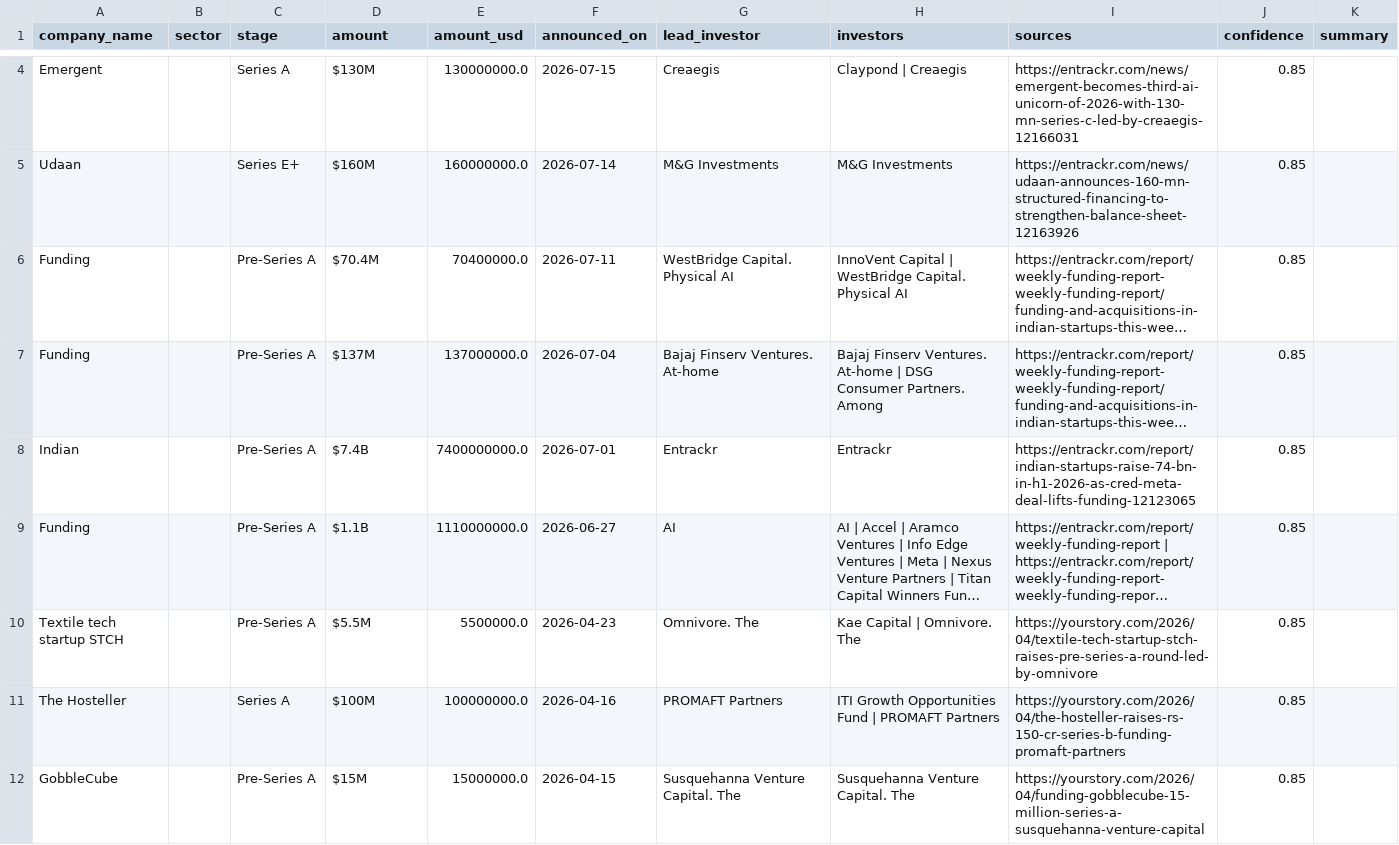
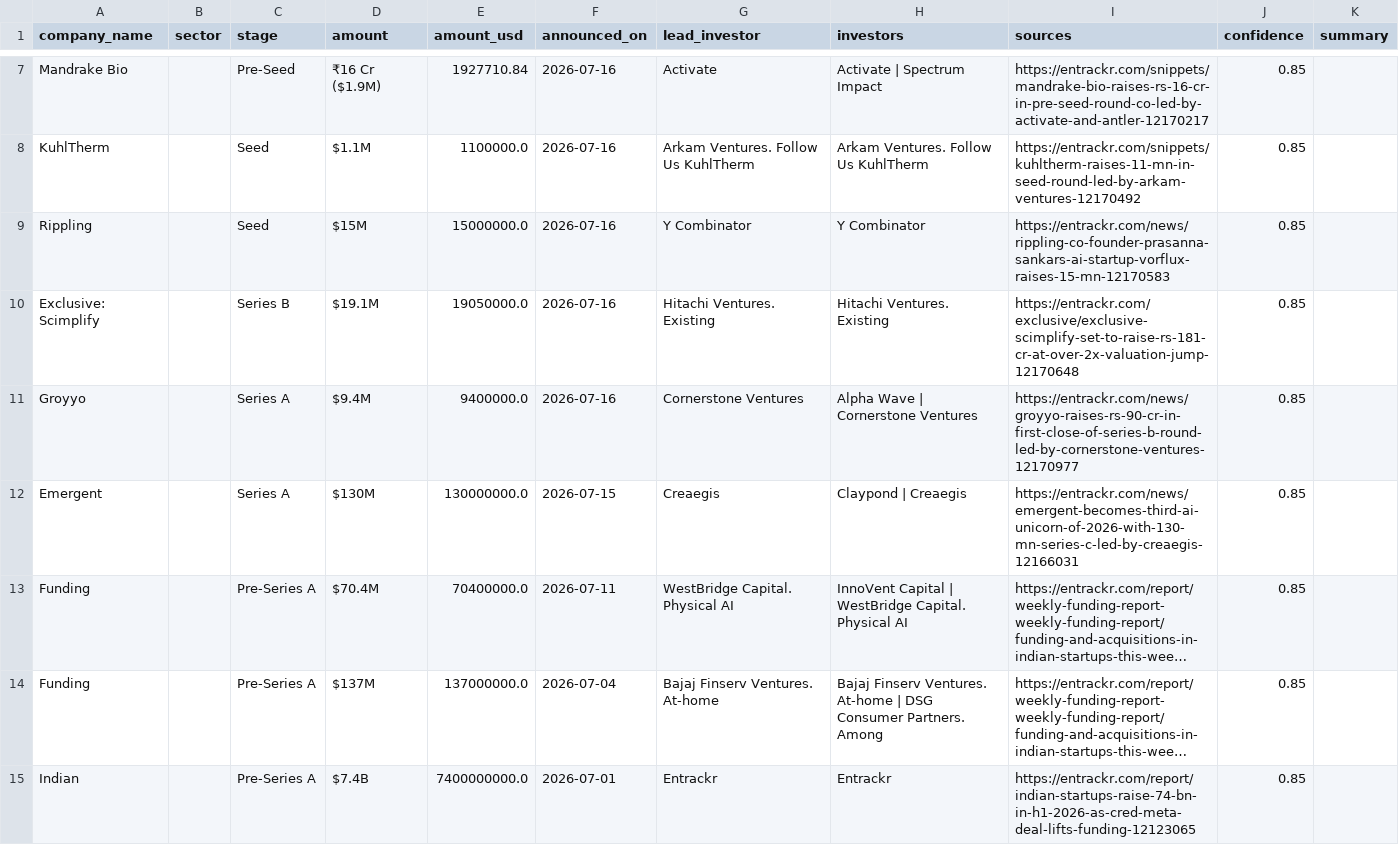
Before and after one commit to ryrk1020/indian-funding-pipeline, a CSV file: docs/rounds_latest.csv, drawn as a sheet; only a part is shown, gaps mark what is left out; the shorter side is filled out with more unchanged rows; long unchanged cells end in …; removed rows and columns are numbered as before the commit, all else as after; the diff covers the shown part only; the diff names each change by its address in the sheet, - before the commit and + after, or states it on an @@ line.

```diff
--- a/docs/rounds_latest.csv
+++ b/docs/rounds_latest.csv
+row 7: Mandrake Bio |  | Pre-Seed | ₹16 Cr ($1.9M) | 1927710.84 | 2026-07-16 | Activate | Activate | Spectrum Impact | https://entrackr.com/snippets/mandrake-bio-raises-rs-16-cr-in-pre-seed-round-co-led-by-activate-and-antler-12170217 | 0.85
+row 8: KuhlTherm |  | Seed | $1.1M | 1100000.0 | 2026-07-16 | Arkam Ventures. Follow Us KuhlTherm | Arkam Ventures. Follow Us KuhlTherm | https://entrackr.com/snippets/kuhltherm-raises-11-mn-in-seed-round-led-by-arkam-ventures-12170492 | 0.85
+row 9: Rippling |  | Seed | $15M | 15000000.0 | 2026-07-16 | Y Combinator | Y Combinator | https://entrackr.com/news/rippling-co-founder-prasanna-sankars-ai-startup-vorflux-raises-15-mn-12170583 | 0.85
+row 10: Exclusive: Scimplify |  | Series B | $19.1M | 19050000.0 | 2026-07-16 | Hitachi Ventures. Existing | Hitachi Ventures. Existing | https://entrackr.com/exclusive/exclusive-scimplify-set-to-raise-rs-181-cr-at-over-2x-valuation-jump-12170648 | 0.85
+row 11: Groyyo |  | Series A | $9.4M | 9400000.0 | 2026-07-16 | Cornerstone Ventures | Alpha Wave | Cornerstone Ventures | https://entrackr.com/news/groyyo-raises-rs-90-cr-in-first-close-of-series-b-round-led-by-cornerstone-ventures-12170977 | 0.85
-row 5: Udaan |  | Series E+ | $160M | 160000000.0 | 2026-07-14 | M&G Investments | M&G Investments | https://entrackr.com/news/udaan-announces-160-mn-structured-financing-to-strengthen-balance-sheet-12163926 | 0.85
```
Also changed, not shown: 9 added rows and 9 removed rows elsewhere in this file, exports/sample_rounds.csv, 3 other files.
